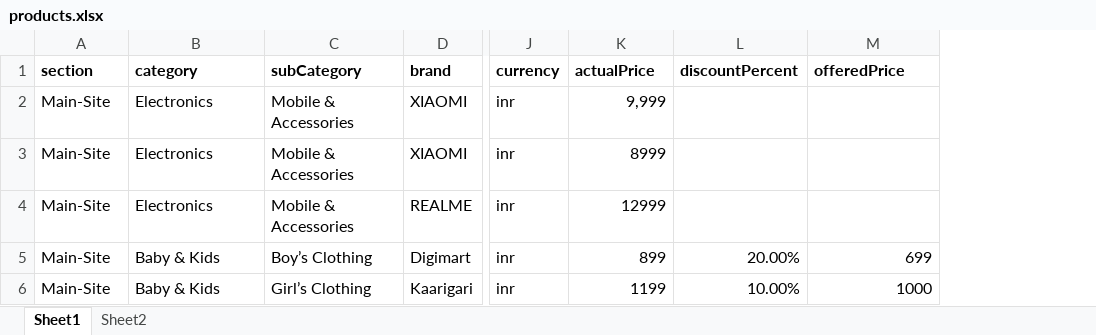
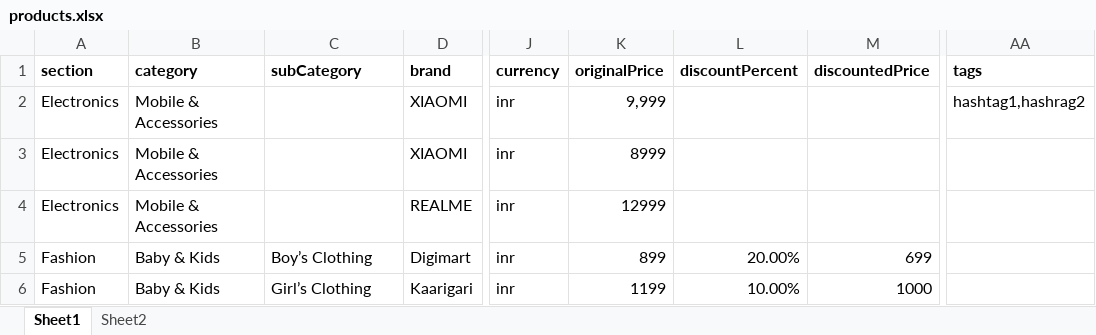
Before and after one commit to iAssureIT/ganga, an Excel workbook: admin/public/products.xlsx, sheet Sheet1, drawn as a sheet; only a part is shown, gaps mark what is left out; values as stored, in another font and other column widths than the file's, no borders; the diff names each change by its address in the sheet, - before the commit and + after, or states it on an @@ line.

```diff
--- a/admin/public/products.xlsx (sheet Sheet1)
+++ b/admin/public/products.xlsx (sheet Sheet1)
+column AA (tags), row 2: hashtag1,hashrag2
-K1: actualPrice
+K1: originalPrice
-M1: offeredPrice
+M1: discountedPrice
-A2:A4 (section): Main-Site
+A2:A4 (section): Electronics
-B2:B4 (category): Electronics
+B2:B4 (category): Mobile & Accessories
-C2:C4 (subCategory): Mobile & Accessories
+C2:C4 (subCategory): (empty)
-A5:A6 (section): Main-Site
+A5:A6 (section): Fashion
```
Also changed, not shown: sheet Sheet2, 2 other files.
